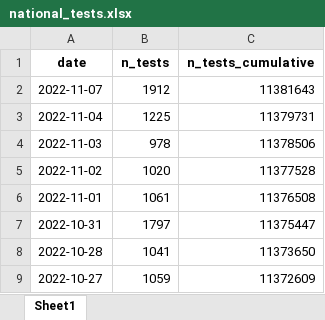
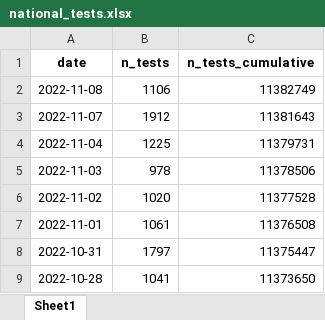
Before and after one commit to minrk/covid19-nor-data, an Excel workbook: data/03_covid_tests/national_tests.xlsx, sheet Sheet1, drawn as a sheet; only a part is shown; the shorter side is filled out with more unchanged rows; values as stored, in another font and other column widths than the file's, no borders; the diff names each change by its address in the sheet, - before the commit and + after, or states it on an @@ line.

```diff
--- a/data/03_covid_tests/national_tests.xlsx (sheet Sheet1)
+++ b/data/03_covid_tests/national_tests.xlsx (sheet Sheet1)
+row 2: 2022-11-08 | 1106 | 11382749
```
Also changed, not shown: data/03_covid_tests/national_tests_lab.xlsx, 2 other files.
